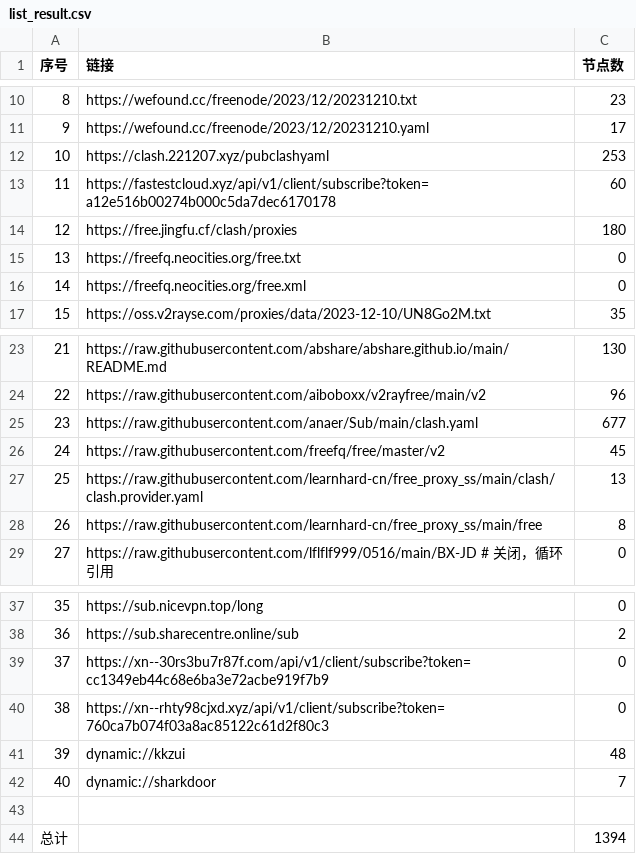
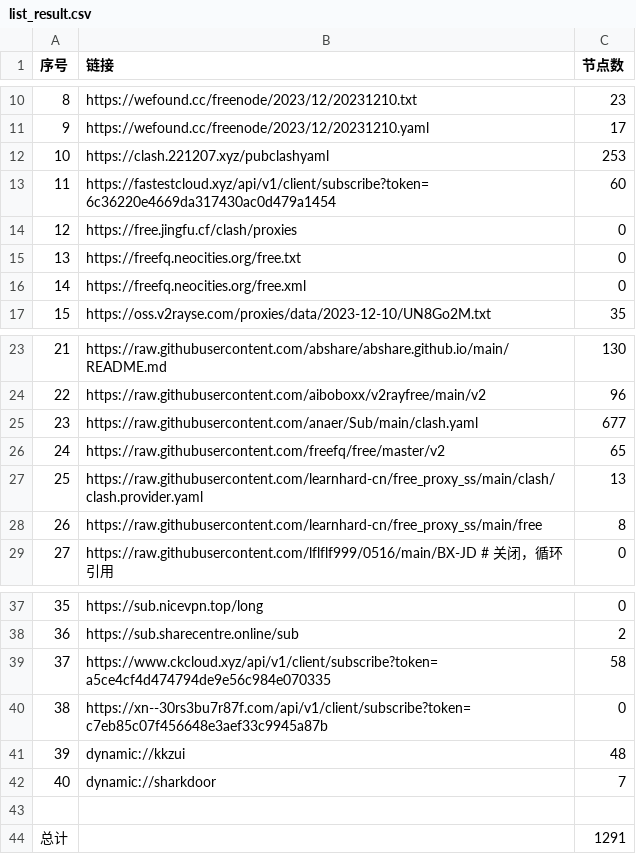
Before and after one commit to peasoft/NoMoreWalls, a CSV file: list_result.csv, drawn as a sheet; only a part is shown, gaps mark what is left out.

```diff
--- a/list_result.csv
+++ b/list_result.csv
@@ -12,4 +12,4 @@
 10,https://clash.221207.xyz/pubclashyaml,253
-11,https://fastestcloud.xyz/api/v1/client/subscribe?token=a12e516b00274b000c5da7dec6170178,60
-12,https://free.jingfu.cf/clash/proxies,180
+11,https://fastestcloud.xyz/api/v1/client/subscribe?token=6c36220e4669da317430ac0d479a1454,60
+12,https://free.jingfu.cf/clash/proxies,0
 13,https://freefq.neocities.org/free.txt,0
@@ -25,3 +25,3 @@
 23,https://raw.githubusercontent.com/anaer/Sub/main/clash.yaml,677
-24,https://raw.githubusercontent.com/freefq/free/master/v2,45
+24,https://raw.githubusercontent.com/freefq/free/master/v2,65
 25,https://raw.githubusercontent.com/learnhard-cn/free_proxy_ss/main/clash/clash.provider.yaml,13
@@ -38,4 +38,4 @@
 36,https://sub.sharecentre.online/sub,2
-37,https://xn--30rs3bu7r87f.com/api/v1/client/subscribe?token=cc1349eb44c68e6ba3e72acbe919f7b9,0
-38,https://xn--rhty98cjxd.xyz/api/v1/client/subscribe?token=760ca7b074f03a8ac85122c61d2f80c3,0
+37,https://www.ckcloud.xyz/api/v1/client/subscribe?token=a5ce4cf4d474794de9e56c984e070335,58
+38,https://xn--30rs3bu7r87f.com/api/v1/client/subscribe?token=c7eb85c07f456648e3aef33c9945a87b,0
 39,dynamic://kkzui,48
@@ -43,2 +43,2 @@
 
-总计,,1394
+总计,,1291
```
Also changed, not shown: 13 other files.
